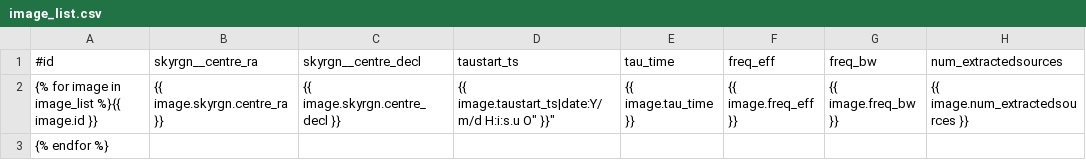
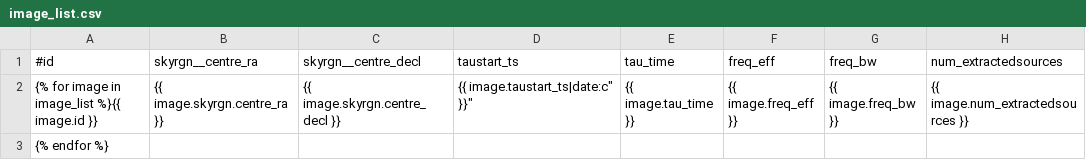
Before and after one commit to transientskp/banana, a CSV file: banana/templates/banana/image_list.csv, drawn as a sheet; only a part is shown; the diff names each change by its address in the sheet, - before the commit and + after, or states it on an @@ line.

```diff
--- a/banana/templates/banana/image_list.csv
+++ b/banana/templates/banana/image_list.csv
-D2 (taustart_ts): {{ image.taustart_ts|date:Y/m/d H:i:s.u O" }}"
+D2 (taustart_ts): {{ image.taustart_ts|date:c" }}"
```
Also changed, not shown: banana/templates/banana/dataset_list.csv, banana/templates/banana/runningcatalog_detail.csv, 2 other files.
